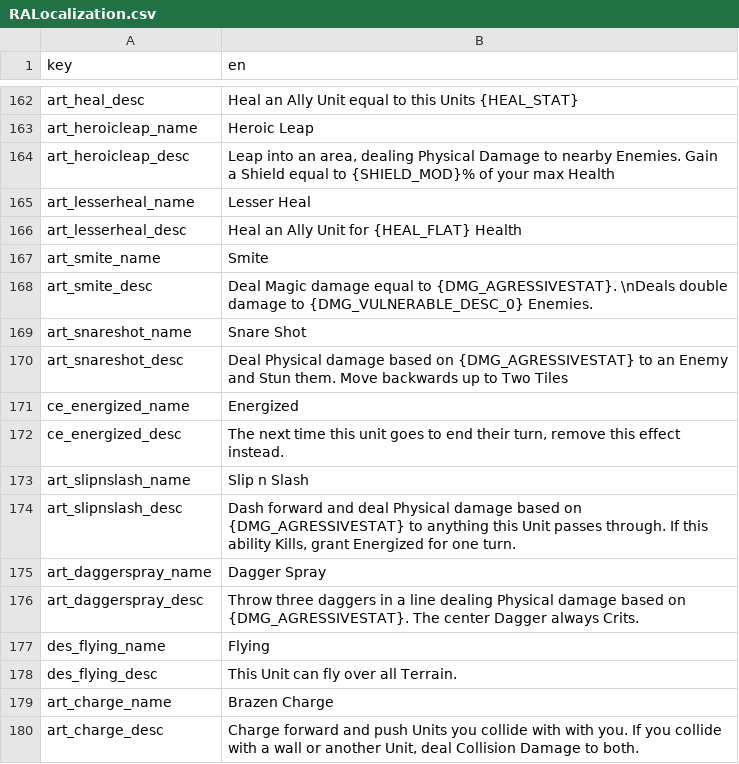
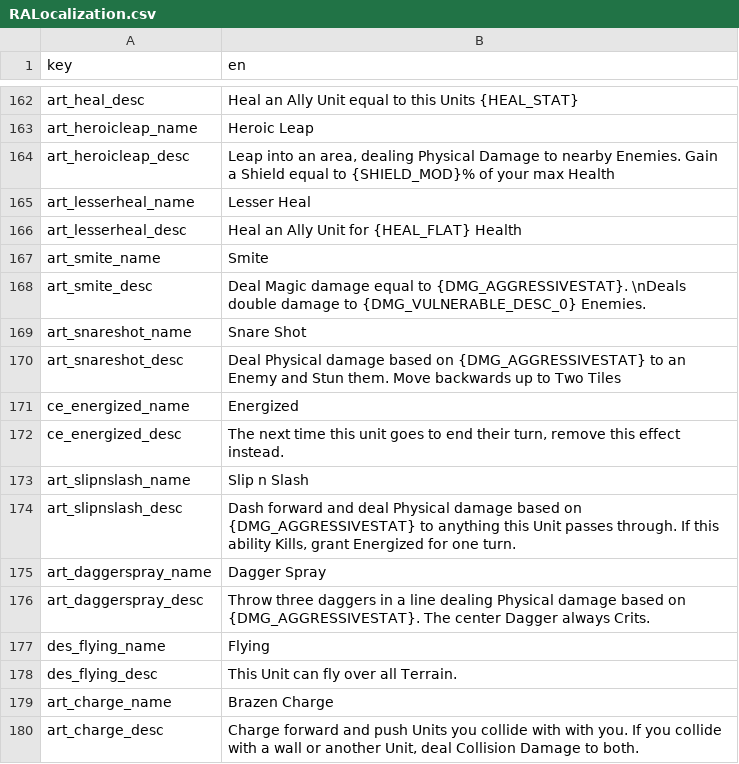
Before and after one commit to AWoodward96/RiseAgain, a CSV file: RESOURCES/Localization/RALocalization.csv, drawn as a sheet; only a part is shown, gaps mark what is left out; the diff covers the shown part only.

```diff
--- a/RESOURCES/Localization/RALocalization.csv
+++ b/RESOURCES/Localization/RALocalization.csv
@@ -167,5 +167,5 @@ art_lesserheal_desc,Heal an Ally Unit for {HEAL_FLAT} Health
 art_smite_name,Smite
-art_smite_desc,Deal Magic damage equal to {DMG_AGRESSIVESTAT}.  \nDeals double damage to {DMG_VULNERABLE_DESC_0} Enemies.
+art_smite_desc,Deal Magic damage equal to {DMG_AGGRESSIVESTAT}.  \nDeals double damage to {DMG_VULNERABLE_DESC_0} Enemies.
 art_snareshot_name,Snare Shot
-art_snareshot_desc,Deal Physical damage based on {DMG_AGRESSIVESTAT} to an Enemy and Stun them. Move backwards up to Two Tiles
+art_snareshot_desc,Deal Physical damage based on {DMG_AGGRESSIVESTAT} to an Enemy and Stun them. Move backwards up to Two Tiles
 ce_energized_name,Energized
@@ -173,5 +173,5 @@ ce_energized_desc,"The next time this unit goes to end their turn, remove this e
 art_slipnslash_name,Slip n Slash
-art_slipnslash_desc,"Dash forward and deal Physical damage based on {DMG_AGRESSIVESTAT} to anything this Unit passes through. If this ability Kills, grant Energized for one turn."
+art_slipnslash_desc,"Dash forward and deal Physical damage based on {DMG_AGGRESSIVESTAT} to anything this Unit passes through. If this ability Kills, grant Energized for one turn."
 art_daggerspray_name,Dagger Spray
-art_daggerspray_desc,Throw three daggers in a line dealing Physical damage based on {DMG_AGRESSIVESTAT}. The center Dagger always Crits.
+art_daggerspray_desc,Throw three daggers in a line dealing Physical damage based on {DMG_AGGRESSIVESTAT}. The center Dagger always Crits.
 des_flying_name,Flying
```
Also changed, not shown: 12 added rows and 5 edited cells elsewhere in this file, 59 other files.
